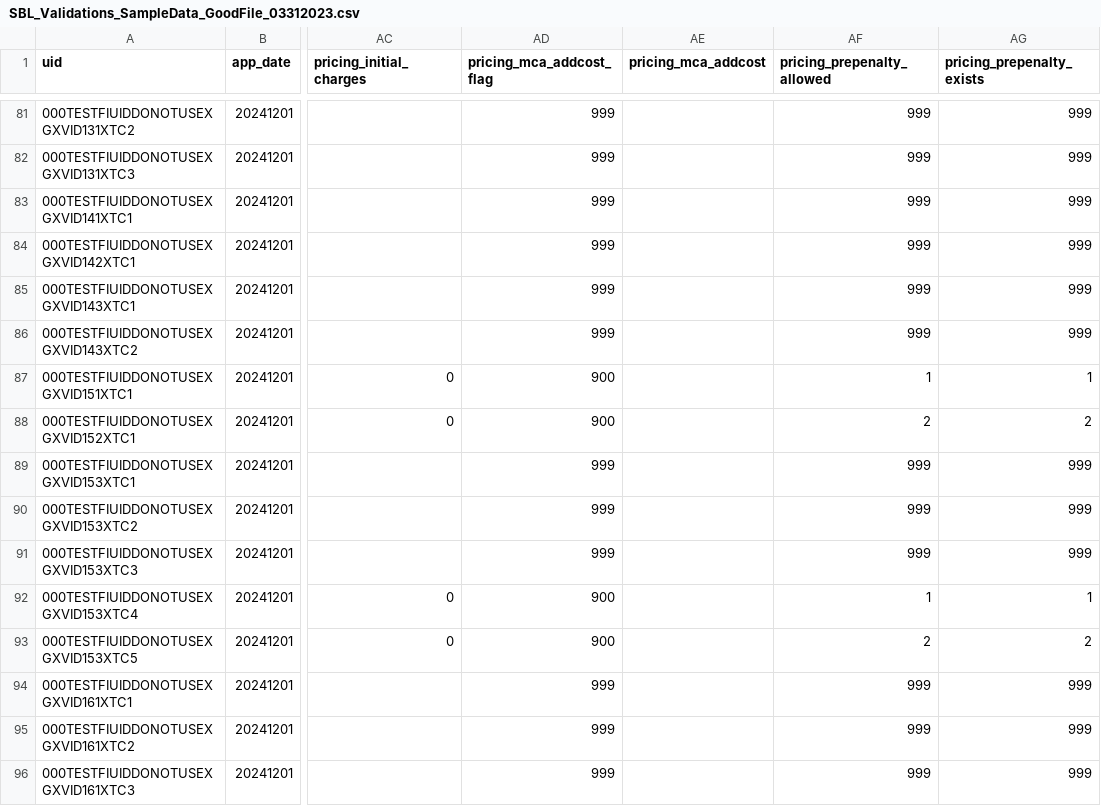
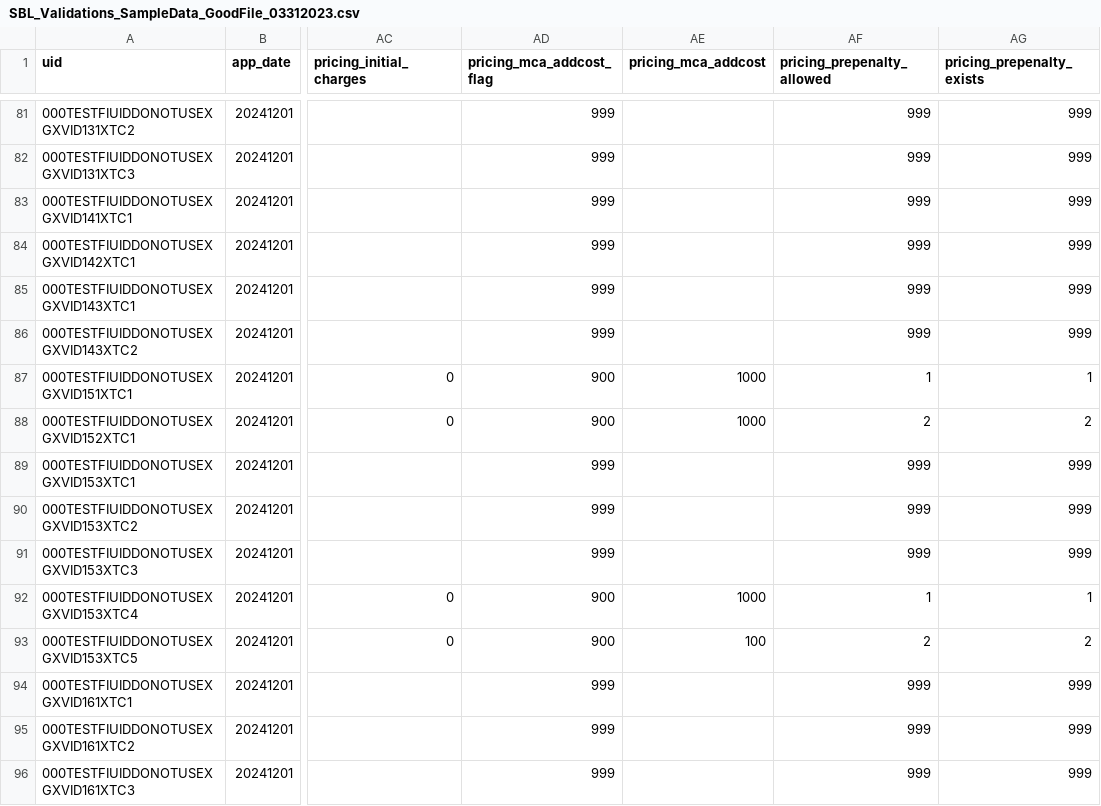
Before and after one commit to cfpb/regtech-data-validator, a CSV file: SBL_Validations_SampleData_GoodFile_03312023.csv, drawn as a sheet; only a part is shown, gaps mark what is left out; the diff names each change by its address in the sheet, - before the commit and + after, or states it on an @@ line.

Commit message:
fix pricing_mca_addcost and naics description

```diff
--- a/SBL_Validations_SampleData_GoodFile_03312023.csv
+++ b/SBL_Validations_SampleData_GoodFile_03312023.csv
-AE87:AE88 (pricing_mca_addcost): (empty)
+AE87:AE88 (pricing_mca_addcost): 1000
-AE92 (pricing_mca_addcost): (empty)
+AE92 (pricing_mca_addcost): 1000
-AE93 (pricing_mca_addcost): (empty)
+AE93 (pricing_mca_addcost): 100
```
Also changed, not shown: 1 other file.
